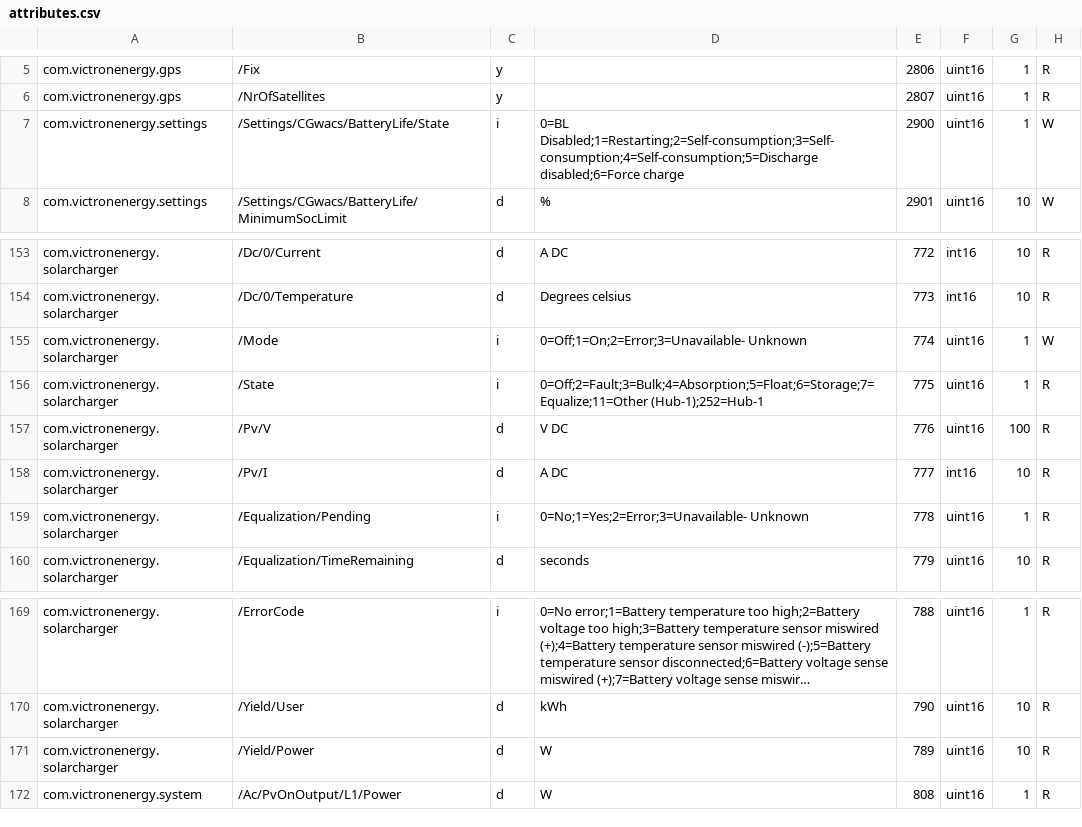
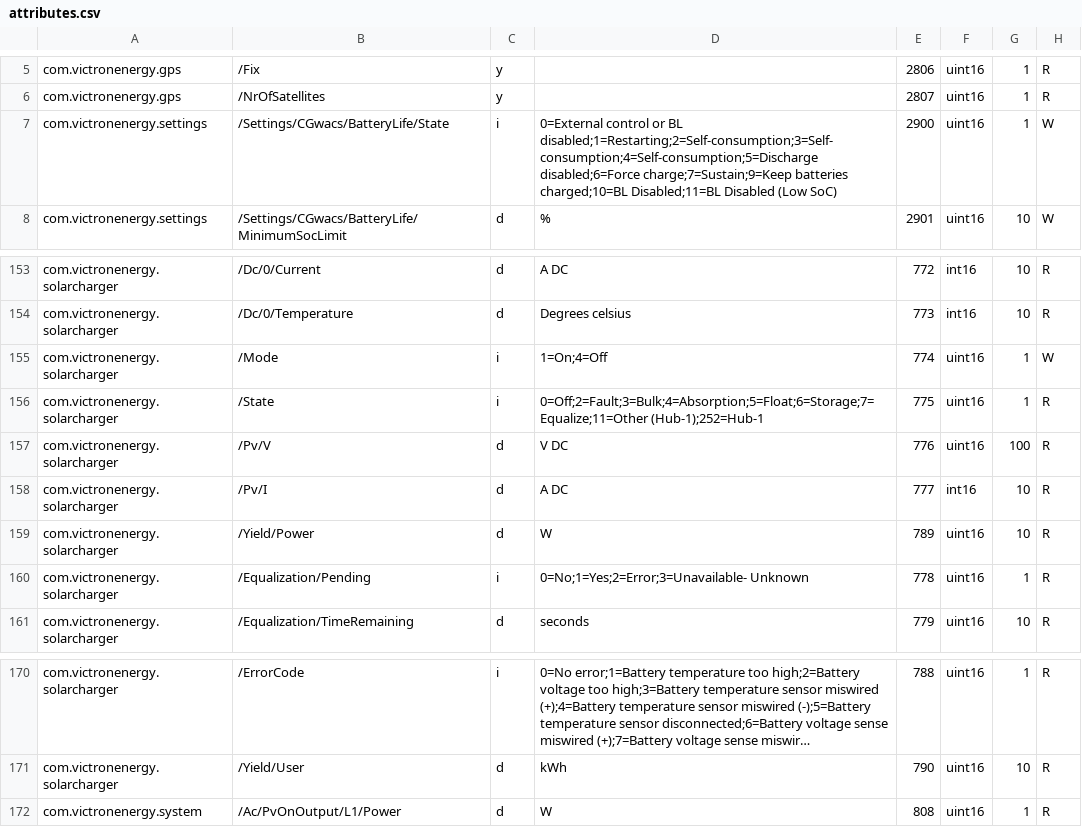
Before and after one commit to victronenergy/dbus_modbustcp, a CSV file: attributes.csv, drawn as a sheet; only a part is shown, gaps mark what is left out; long unchanged cells end in …; the diff names each change by its address in the sheet, - before the commit and + after, or states it on an @@ line.

Commit message:
Irrelevant changes in data attribytes due to changes in the excel file.
* Change in order of attributes
* Change in names of enum values

```diff
--- a/attributes.csv
+++ b/attributes.csv
-D7: 0=BL Disabled;1=Restarting;2=Self-consumption;3=Self-consumption;4=Self-consumption;5=Discharge disabled;6=Force charge
+D7: 0=External control or BL disabled;1=Restarting;2=Self-consumption;3=Self-consumption;4=Self-consumption;5=Discharge disabled;6=Force charge;7=Sustain;9=Keep batteries charged;10=BL Disabled;11=BL Disabled (Low SoC)
-D155: 0=Off;1=On;2=Error;3=Unavailable- Unknown
+D155: 1=On;4=Off
@@ row 171 moved to row 159: com.victronenergy.solarcharger @@
```
